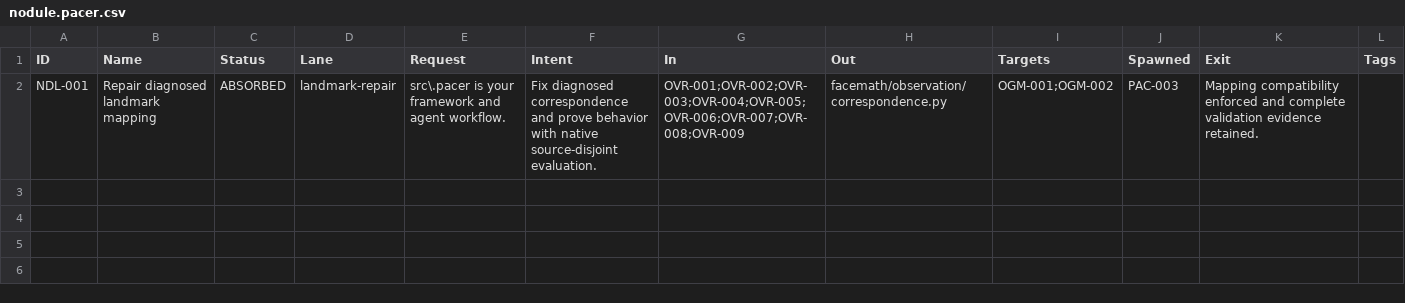
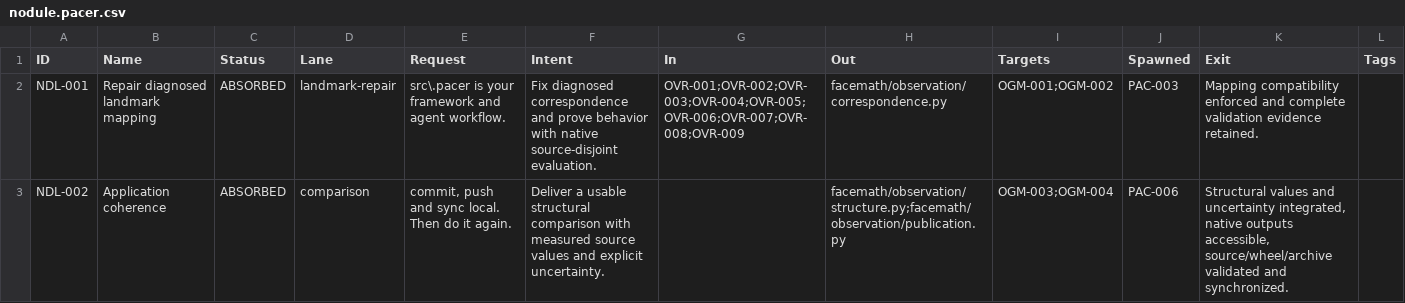
Before and after one commit to deadcoast/facemath, a CSV file: src/.pacer/archive/nodule.pacer.csv, drawn as a sheet; the diff names each change by its address in the sheet, - before the commit and + after, or states it on an @@ line.

```diff
--- a/src/.pacer/archive/nodule.pacer.csv
+++ b/src/.pacer/archive/nodule.pacer.csv
+row 3: NDL-002 | Application coherence | ABSORBED | comparison | commit, push and sync local. Then do it again. | Deliver a usable structural comparison with measured source values and explicit uncertainty. |  | facemath/observation/structure.py;facemath/observation/publication.py | OGM-003;OGM-004 | PAC-006 | Structural values and uncertainty integrated, native outputs accessible, source/wheel/archive validated and synchronized.
```
Also changed, not shown: src/.pacer/archive/decision.pacer.csv, src/.pacer/archive/todo.pacer.csv, 4 other files.
